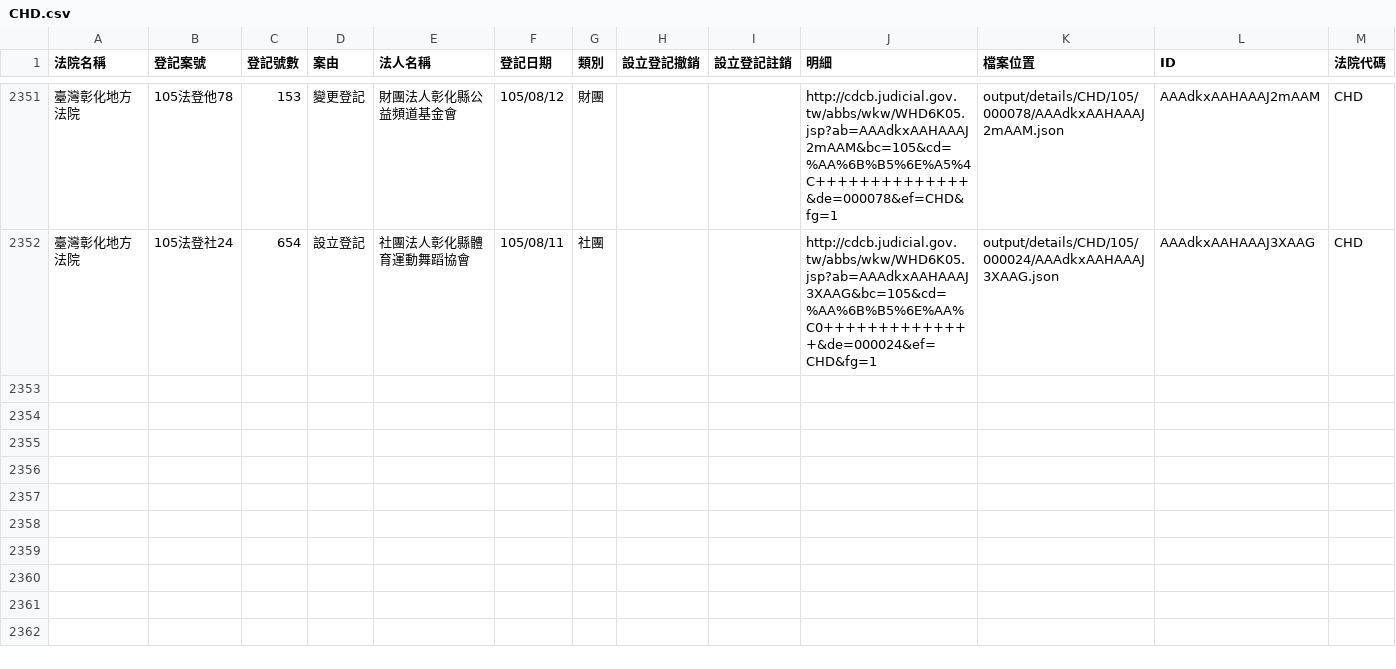
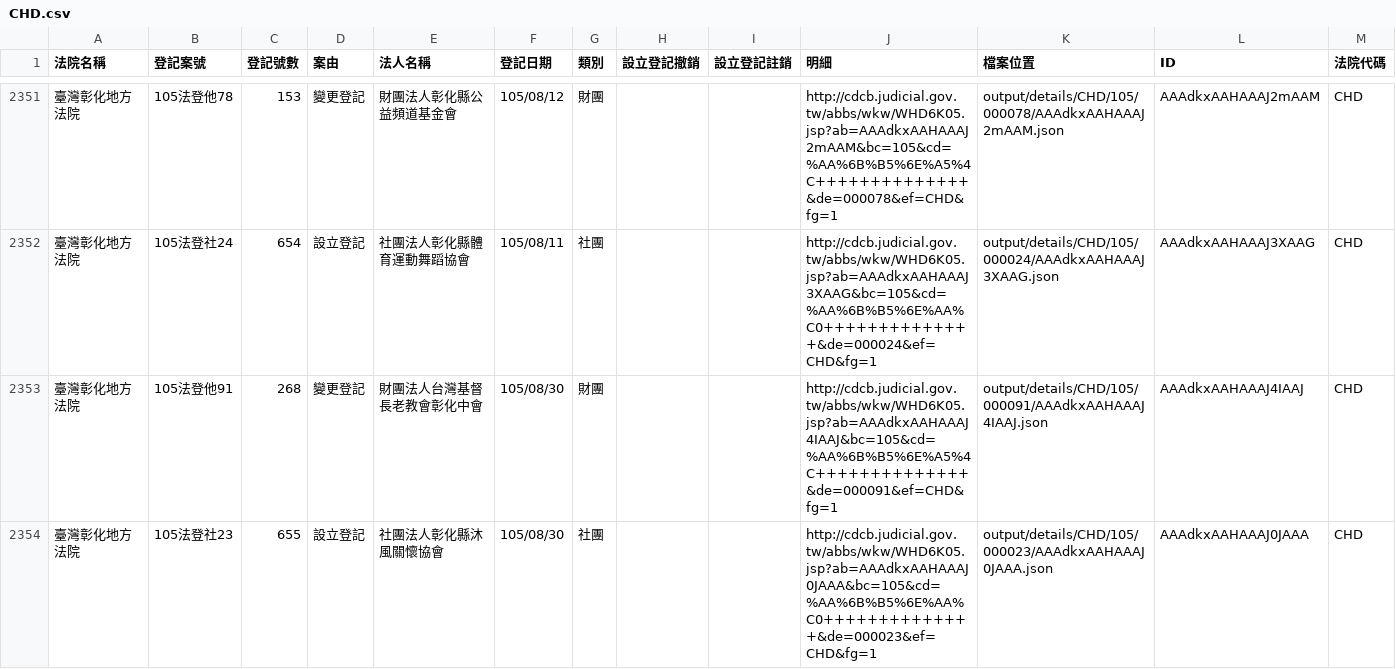
Before and after one commit to longhsiung/foundationtw, a CSV file: output/lists/CHD.csv, drawn as a sheet; only a part is shown, gaps mark what is left out.

Commit message:
update datasets @ 2016-09-01 02:00:01

```diff
--- a/output/lists/CHD.csv
+++ b/output/lists/CHD.csv
@@ -2352 +2352,3 @@
 臺灣彰化地方法院,105法登社24,654,設立登記,社團法人彰化縣體育運動舞蹈協會,105/08/11,社團,,,http://cdcb.judicial.gov.tw/abbs/wkw/WHD6K05.jsp?ab=AAAdkxAAHAAAJ3XAAG&bc=105&cd=%AA%6B%B5%6E%AA%C0++++++++++++++&de=000024&ef=CHD&fg=1,output/details/CHD/105/000024/AAAdkxAAHAAAJ3XAAG.json,AAAdkxAAHAAAJ3XAAG,CHD
+臺灣彰化地方法院,105法登他91,268,變更登記,財團法人台灣基督長老教會彰化中會,105/08/30,財團,,,http://cdcb.judicial.gov.tw/abbs/wkw/WHD6K05.jsp?ab=AAAdkxAAHAAAJ4IAAJ&bc=105&cd=%AA%6B%B5%6E%A5%4C++++++++++++++&de=000091&ef=CHD&fg=1,output/details/CHD/105/000091/AAAdkxAAHAAAJ4IAAJ.json,AAAdkxAAHAAAJ4IAAJ,CHD
+臺灣彰化地方法院,105法登社23,655,設立登記,社團法人彰化縣沐風關懷協會,105/08/30,社團,,,http://cdcb.judicial.gov.tw/abbs/wkw/WHD6K05.jsp?ab=AAAdkxAAHAAAJ0JAAA&bc=105&cd=%AA%6B%B5%6E%AA%C0++++++++++++++&de=000023&ef=CHD&fg=1,output/details/CHD/105/000023/AAAdkxAAHAAAJ0JAAA.json,AAAdkxAAHAAAJ0JAAA,CHD
```
Also changed, not shown: output/lists/HLD.csv, output/lists/NTD.csv, 36 other files.
